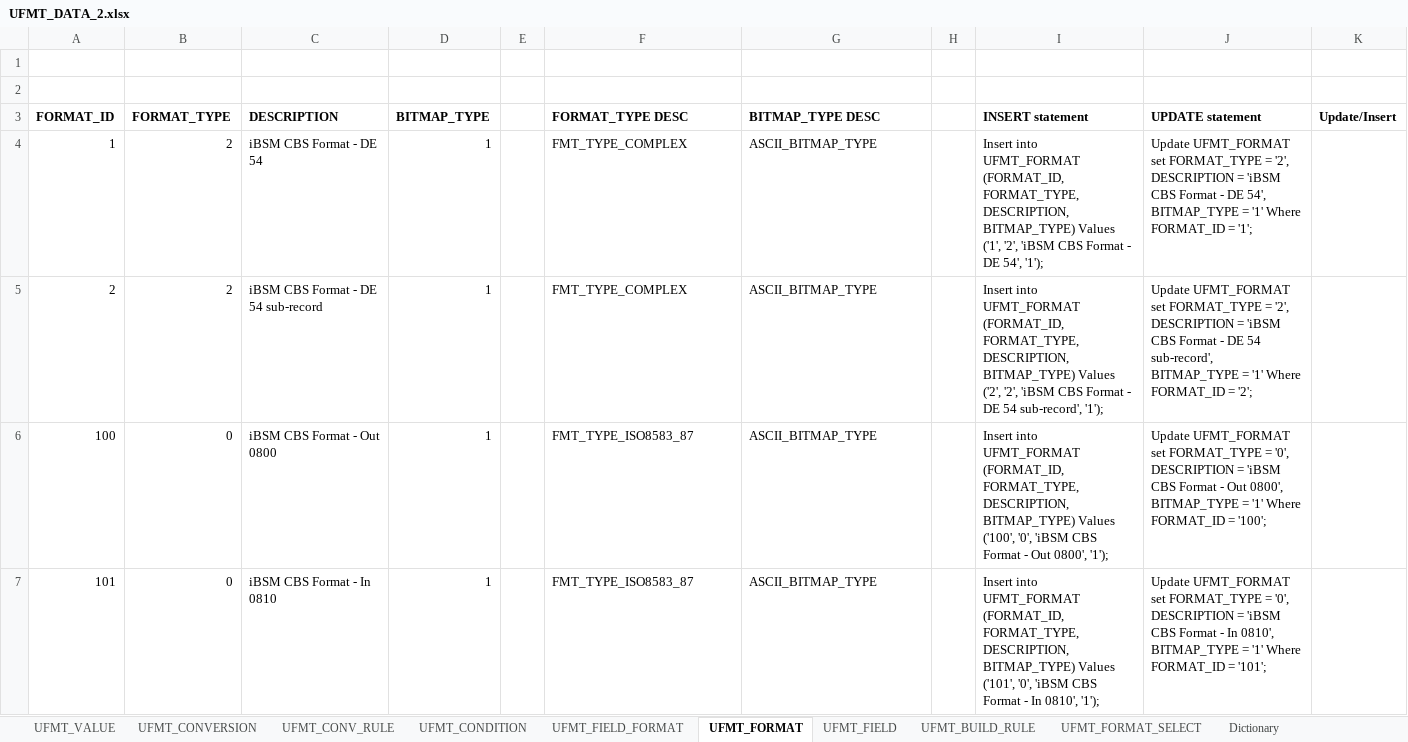
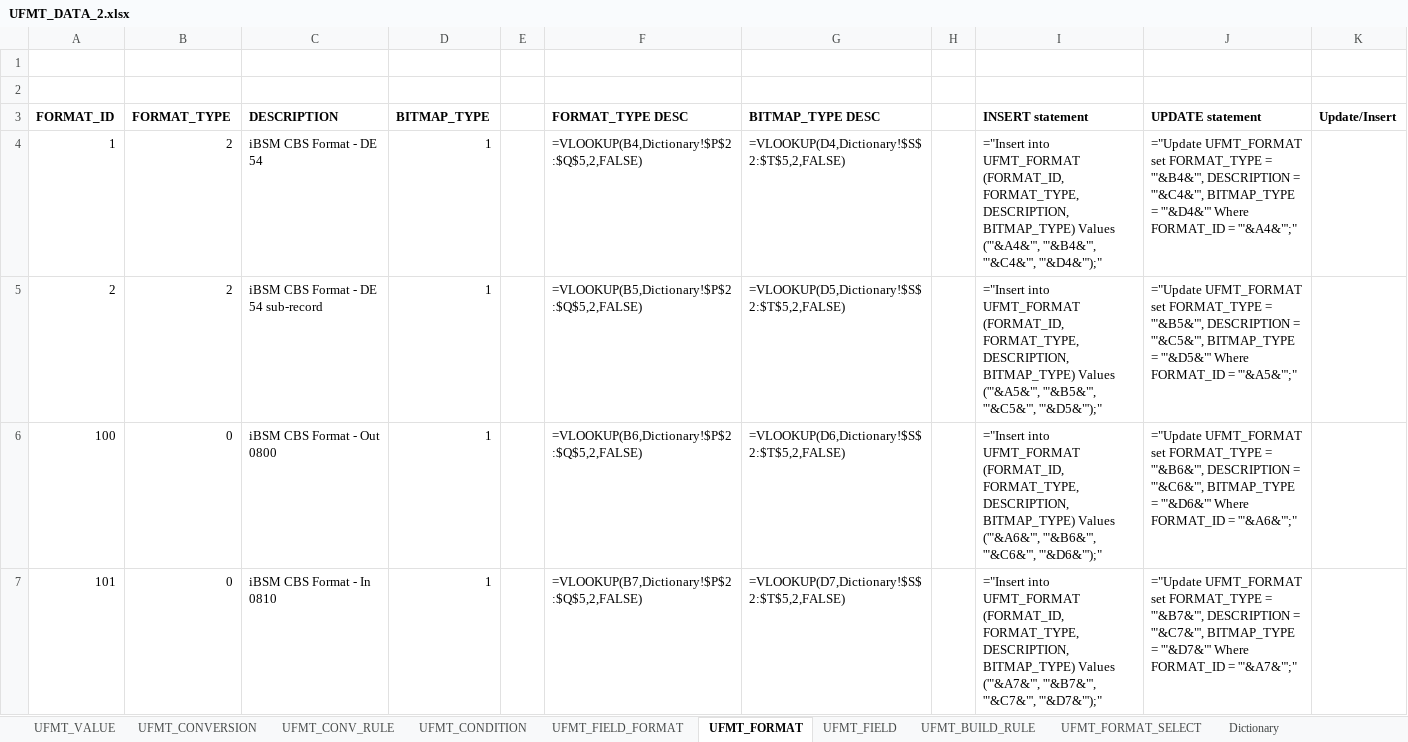
Before and after one commit to maxmiru/UFMT_processor, an Excel workbook: Data/Excel/UFMT_DATA_2.xlsx, sheet UFMT_FORMAT, drawn as a sheet; only a part is shown; values as stored, in another font and other column widths than the file's, no borders; formulas without a stored value are shown as written; the diff covers the shown part only; the diff names each change by its address in the sheet, - before the commit and + after, or states it on an @@ line.

```diff
--- a/Data/Excel/UFMT_DATA_2.xlsx (sheet UFMT_FORMAT)
+++ b/Data/Excel/UFMT_DATA_2.xlsx (sheet UFMT_FORMAT)
-F4 (FORMAT_TYPE DESC): FMT_TYPE_COMPLEX
+F4 (FORMAT_TYPE DESC): =VLOOKUP(B4,Dictionary!$P$2:$Q$5,2,FALSE)
-G4 (BITMAP_TYPE DESC): ASCII_BITMAP_TYPE
+G4 (BITMAP_TYPE DESC): =VLOOKUP(D4,Dictionary!$S$2:$T$5,2,FALSE)
-I4 (INSERT statement): Insert into UFMT_FORMAT (FORMAT_ID, FORMAT_TYPE, DESCRIPTION, BITMAP_TYPE) Values ('1', '2', 'iBSM CBS Format - DE 54', '1');
+I4 (INSERT statement): ="Insert into UFMT_FORMAT (FORMAT_ID, FORMAT_TYPE, DESCRIPTION, BITMAP_TYPE) Values ('"&A4&"', '"&B4&"', '"&C4&"', '"&D4&"');"
-J4 (UPDATE statement): Update UFMT_FORMAT set FORMAT_TYPE = '2', DESCRIPTION = 'iBSM CBS Format - DE 54', BITMAP_TYPE = '1' Where FORMAT_ID = '1';
+J4 (UPDATE statement): ="Update UFMT_FORMAT set FORMAT_TYPE = '"&B4&"', DESCRIPTION = '"&C4&"', BITMAP_TYPE = '"&D4&"' Where FORMAT_ID = '"&A4&"';"
-F5 (FORMAT_TYPE DESC): FMT_TYPE_COMPLEX
+F5 (FORMAT_TYPE DESC): =VLOOKUP(B5,Dictionary!$P$2:$Q$5,2,FALSE)
-G5 (BITMAP_TYPE DESC): ASCII_BITMAP_TYPE
+G5 (BITMAP_TYPE DESC): =VLOOKUP(D5,Dictionary!$S$2:$T$5,2,FALSE)
-I5 (INSERT statement): Insert into UFMT_FORMAT (FORMAT_ID, FORMAT_TYPE, DESCRIPTION, BITMAP_TYPE) Values ('2', '2', 'iBSM CBS Format - DE 54 sub-record', '1');
+I5 (INSERT statement): ="Insert into UFMT_FORMAT (FORMAT_ID, FORMAT_TYPE, DESCRIPTION, BITMAP_TYPE) Values ('"&A5&"', '"&B5&"', '"&C5&"', '"&D5&"');"
-J5 (UPDATE statement): Update UFMT_FORMAT set FORMAT_TYPE = '2', DESCRIPTION = 'iBSM CBS Format - DE 54 sub-record', BITMAP_TYPE = '1' Where FORMAT_ID = '2';
+J5 (UPDATE statement): ="Update UFMT_FORMAT set FORMAT_TYPE = '"&B5&"', DESCRIPTION = '"&C5&"', BITMAP_TYPE = '"&D5&"' Where FORMAT_ID = '"&A5&"';"
-F6 (FORMAT_TYPE DESC): FMT_TYPE_ISO8583_87
+F6 (FORMAT_TYPE DESC): =VLOOKUP(B6,Dictionary!$P$2:$Q$5,2,FALSE)
-G6 (BITMAP_TYPE DESC): ASCII_BITMAP_TYPE
+G6 (BITMAP_TYPE DESC): =VLOOKUP(D6,Dictionary!$S$2:$T$5,2,FALSE)
-I6 (INSERT statement): Insert into UFMT_FORMAT (FORMAT_ID, FORMAT_TYPE, DESCRIPTION, BITMAP_TYPE) Values ('100', '0', 'iBSM CBS Format - Out 0800', '1');
+I6 (INSERT statement): ="Insert into UFMT_FORMAT (FORMAT_ID, FORMAT_TYPE, DESCRIPTION, BITMAP_TYPE) Values ('"&A6&"', '"&B6&"', '"&C6&"', '"&D6&"');"
-J6 (UPDATE statement): Update UFMT_FORMAT set FORMAT_TYPE = '0', DESCRIPTION = 'iBSM CBS Format - Out 0800', BITMAP_TYPE = '1' Where FORMAT_ID = '100';
+J6 (UPDATE statement): ="Update UFMT_FORMAT set FORMAT_TYPE = '"&B6&"', DESCRIPTION = '"&C6&"', BITMAP_TYPE = '"&D6&"' Where FORMAT_ID = '"&A6&"';"
-F7 (FORMAT_TYPE DESC): FMT_TYPE_ISO8583_87
+F7 (FORMAT_TYPE DESC): =VLOOKUP(B7,Dictionary!$P$2:$Q$5,2,FALSE)
-G7 (BITMAP_TYPE DESC): ASCII_BITMAP_TYPE
+G7 (BITMAP_TYPE DESC): =VLOOKUP(D7,Dictionary!$S$2:$T$5,2,FALSE)
-I7 (INSERT statement): Insert into UFMT_FORMAT (FORMAT_ID, FORMAT_TYPE, DESCRIPTION, BITMAP_TYPE) Values ('101', '0', 'iBSM CBS Format - In 0810', '1');
+I7 (INSERT statement): ="Insert into UFMT_FORMAT (FORMAT_ID, FORMAT_TYPE, DESCRIPTION, BITMAP_TYPE) Values ('"&A7&"', '"&B7&"', '"&C7&"', '"&D7&"');"
-J7 (UPDATE statement): Update UFMT_FORMAT set FORMAT_TYPE = '0', DESCRIPTION = 'iBSM CBS Format - In 0810', BITMAP_TYPE = '1' Where FORMAT_ID = '101';
+J7 (UPDATE statement): ="Update UFMT_FORMAT set FORMAT_TYPE = '"&B7&"', DESCRIPTION = '"&C7&"', BITMAP_TYPE = '"&D7&"' Where FORMAT_ID = '"&A7&"';"
```
Also changed, not shown: 84 edited cells elsewhere in this sheet, sheet UFMT_CONV_RULE, sheet UFMT_BUILD_RULE, sheet UFMT_VALUE, sheet UFMT_FIELD, sheet UFMT_CONVERSION, sheet UFMT_FIELD_FORMAT, 2 more sheets.
